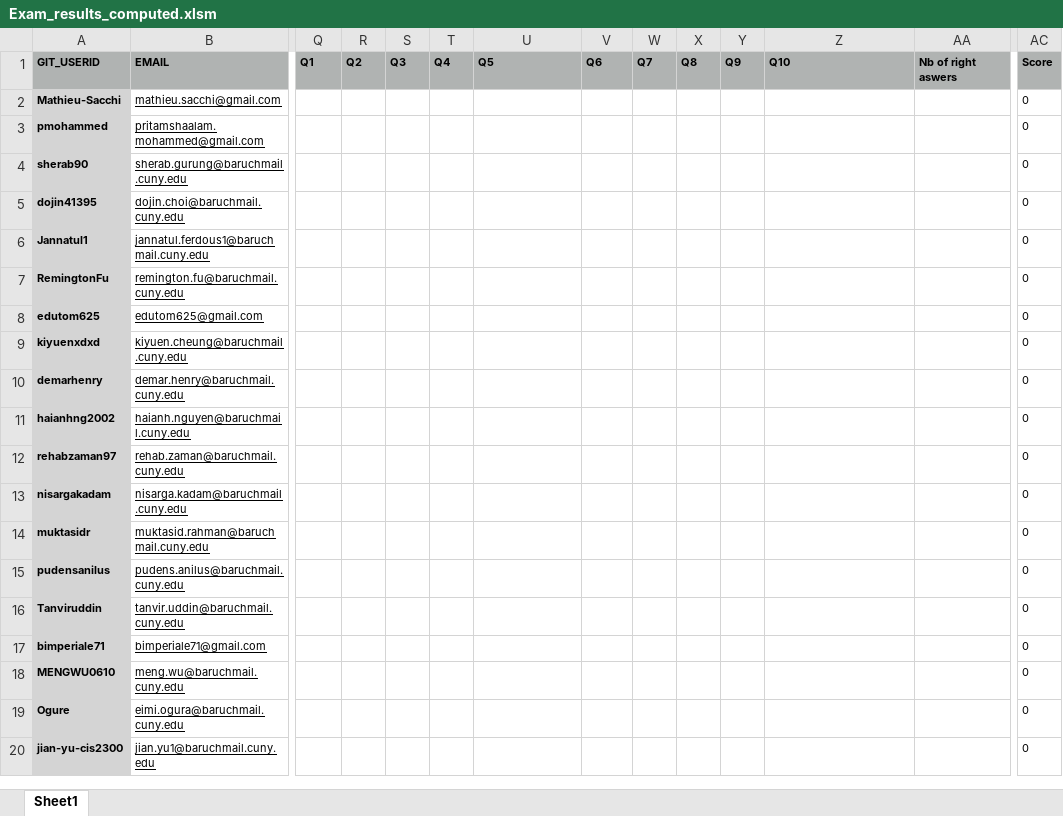
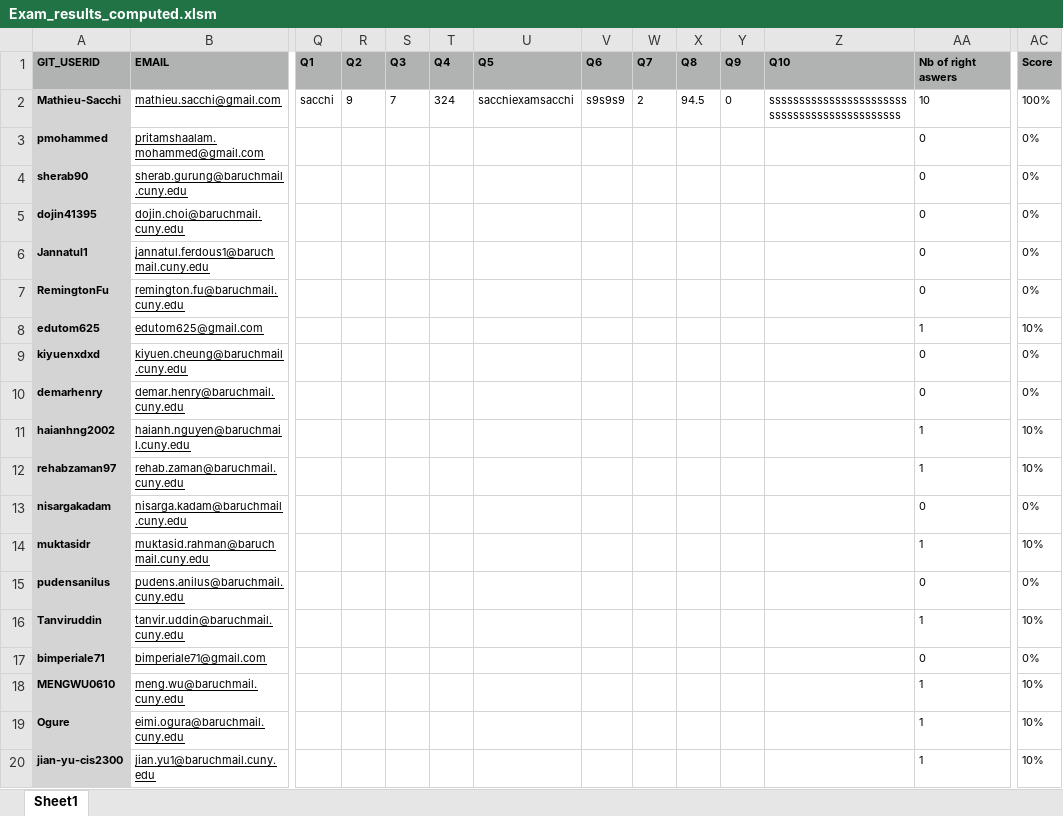
Before and after one commit to Mathieu-Sacchi/Exam, an Excel workbook: Exam_results_computed.xlsm, sheet Sheet1, drawn as a sheet; only a part is shown, gaps mark what is left out; values as stored, in another font and other column widths than the file's, no borders; the diff covers the shown part only; the diff names each change by its address in the sheet, - before the commit and + after, or states it on an @@ line.

```diff
--- a/Exam_results_computed.xlsm (sheet Sheet1)
+++ b/Exam_results_computed.xlsm (sheet Sheet1)
-Q2 (Q1): (empty)
+Q2 (Q1): sacchi
-R2 (Q2): (empty)
+R2 (Q2): 9
-S2 (Q3): (empty)
+S2 (Q3): 7
-T2 (Q4): (empty)
+T2 (Q4): 324
-U2 (Q5): (empty)
+U2 (Q5): sacchiexamsacchi
-V2 (Q6): (empty)
+V2 (Q6): s9s9s9
-W2 (Q7): (empty)
+W2 (Q7): 2
-X2 (Q8): (empty)
+X2 (Q8): 94.5
-Y2 (Q9): (empty)
+Y2 (Q9): 0
-Z2 (Q10): (empty)
+Z2 (Q10): sssssssssssssssssssssssssssssssssssssssssssss
-AA2 (Nb of right aswers): (empty)
+AA2 (Nb of right aswers): 10
-AC2 (Score): 0
+AC2 (Score): 100%
-AA3:AA7 (Nb of right aswers): (empty)
+AA3:AA7 (Nb of right aswers): 0
-AC3:AC7 (Score): 0
+AC3:AC7 (Score): 0%
-AA8 (Nb of right aswers): (empty)
+AA8 (Nb of right aswers): 1
-AC8 (Score): 0
+AC8 (Score): 10%
-AA9:AA10 (Nb of right aswers): (empty)
+AA9:AA10 (Nb of right aswers): 0
-AC9:AC10 (Score): 0
+AC9:AC10 (Score): 0%
-AA11:AA12 (Nb of right aswers): (empty)
+AA11:AA12 (Nb of right aswers): 1
-AC11:AC12 (Score): 0
+AC11:AC12 (Score): 10%
-AA13 (Nb of right aswers): (empty)
+AA13 (Nb of right aswers): 0
-AC13 (Score): 0
+AC13 (Score): 0%
-AA14 (Nb of right aswers): (empty)
+AA14 (Nb of right aswers): 1
-AC14 (Score): 0
+AC14 (Score): 10%
-AA15 (Nb of right aswers): (empty)
+AA15 (Nb of right aswers): 0
-AC15 (Score): 0
+AC15 (Score): 0%
-AA16 (Nb of right aswers): (empty)
+AA16 (Nb of right aswers): 1
-AC16 (Score): 0
+AC16 (Score): 10%
-AA17 (Nb of right aswers): (empty)
+AA17 (Nb of right aswers): 0
-AC17 (Score): 0
+AC17 (Score): 0%
-AA18:AA20 (Nb of right aswers): (empty)
+AA18:AA20 (Nb of right aswers): 1
-AC18:AC20 (Score): 0
+AC18:AC20 (Score): 10%
```
Also changed, not shown: other rows of this sheet, Exam_results.xlsm.
